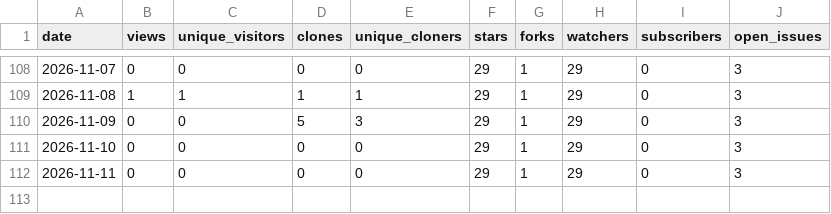
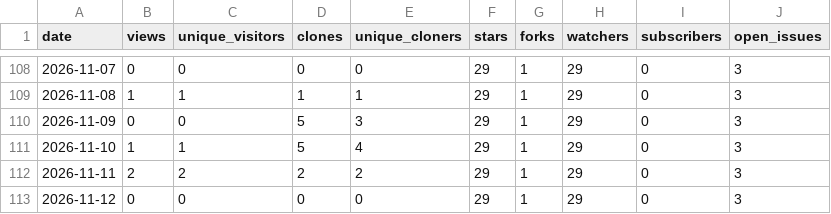
Before and after one commit to Resetnak/OpenStars, a CSV file: data/Resetnak/cooldeck/traffic.csv, drawn as a sheet; only a part is shown, gaps mark what is left out.

```diff
--- a/data/Resetnak/cooldeck/traffic.csv
+++ b/data/Resetnak/cooldeck/traffic.csv
@@ -110,3 +110,4 @@ date,views,unique_visitors,clones,unique_cloners,stars,forks,watchers,subscriber
 2026-11-09,0,0,5,3,29,1,29,0,3
-2026-11-10,0,0,0,0,29,1,29,0,3
-2026-11-11,0,0,0,0,29,1,29,0,3
+2026-11-10,1,1,5,4,29,1,29,0,3
+2026-11-11,2,2,2,2,29,1,29,0,3
+2026-11-12,0,0,0,0,29,1,29,0,3
```
Also changed, not shown: data/Resetnak/MakeView/traffic.csv, data/Resetnak/OpenStars/traffic.csv, 15 other files.
